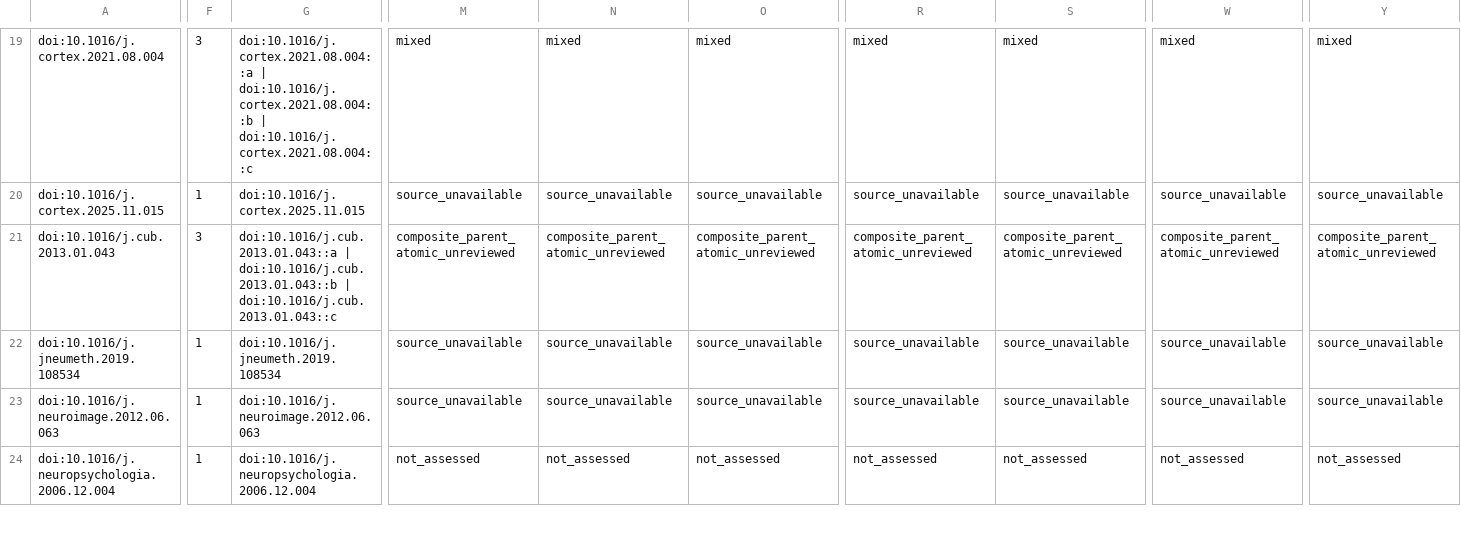
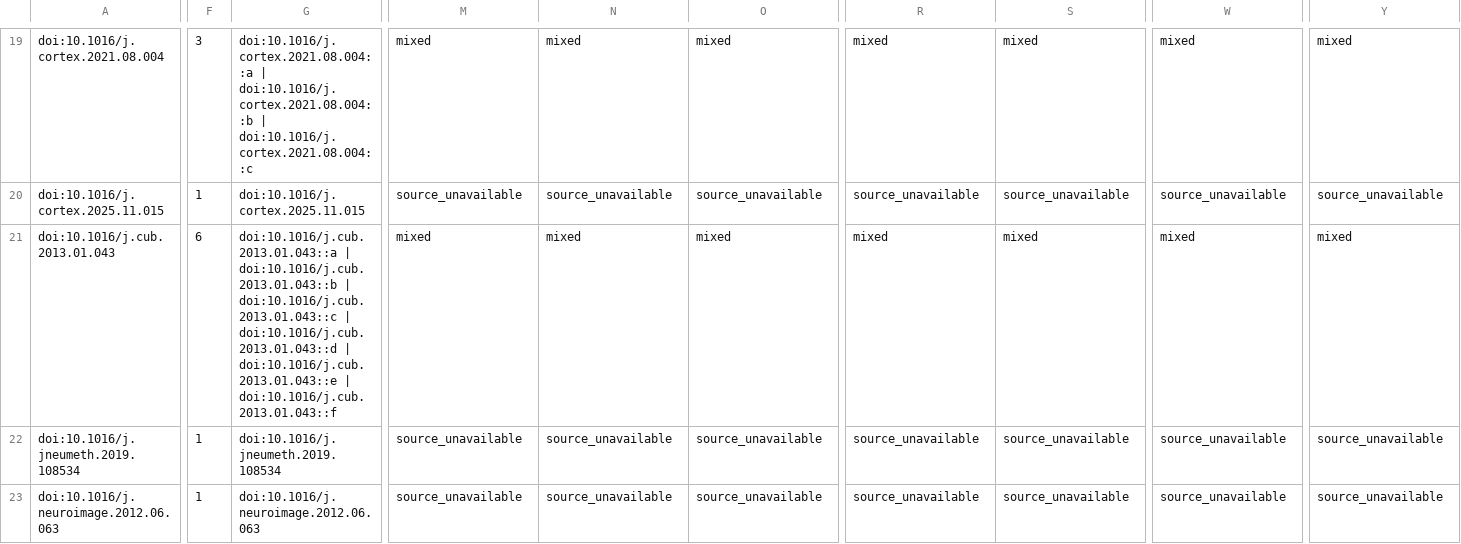
Before and after one commit to GeorgeFejer91/pps-kit, a CSV file: For-AI/research/literature/audiotactile-paper-metadata-audit/publication-parameter-matrix/publication_current_input_review_matrix.csv, drawn as a sheet; only a part is shown, gaps mark what is left out; the shorter side is filled out with more unchanged rows; the diff covers the shown part only; the diff names each change by its address in the sheet, - before the commit and + after, or states it on an @@ line.

```diff
--- a/For-AI/research/literature/audiotactile-paper-metadata-audit/publication-parameter-matrix/publication_current_input_review_matrix.csv
+++ b/For-AI/research/literature/audiotactile-paper-metadata-audit/publication-parameter-matrix/publication_current_input_review_matrix.csv
-F21: 3
+F21: 6
-G21: …| doi:10.1016/j.cub.2013.01.043::c
+G21: …| doi:10.1016/j.cub.2013.01.043::c | doi:10.1016/j.cub.2013.01.043::d | doi:10.1016/j.cub.2013.01.043::e | doi:10.1016/j.cub.2013.01.043::f
-M21: composite_parent_atomic_unreviewed
+M21: mixed
-N21: composite_parent_atomic_unreviewed
+N21: mixed
-O21: composite_parent_atomic_unreviewed
+O21: mixed
-R21: composite_parent_atomic_unreviewed
+R21: mixed
-S21: composite_parent_atomic_unreviewed
+S21: mixed
-W21: composite_parent_atomic_unreviewed
+W21: mixed
-Y21: composite_parent_atomic_unreviewed
+Y21: mixed
```
Also changed, not shown: 147 edited cells elsewhere in this file, For-AI/research/literature/audiotactile-paper-metadata-audit/publication-parameter-matrix/parsimonious_contract_review_queue.csv, For-AI/research/literature/audiotactile-paper-metadata-audit/publication-parameter-matrix/study_instance_current_toolkit_input_matrix.csv, 30 other files.
